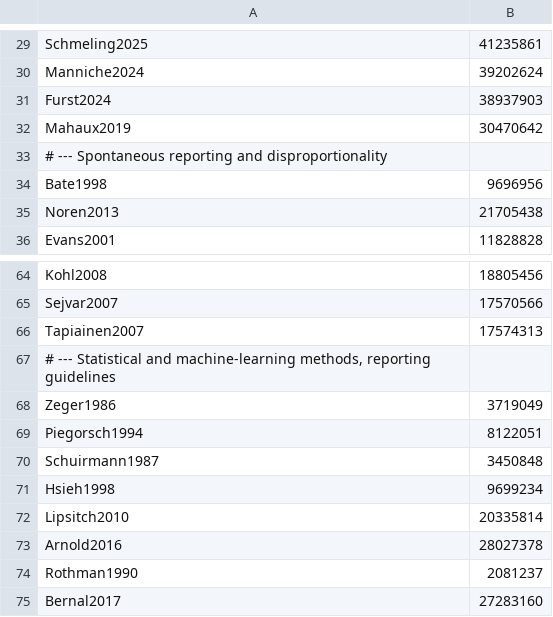
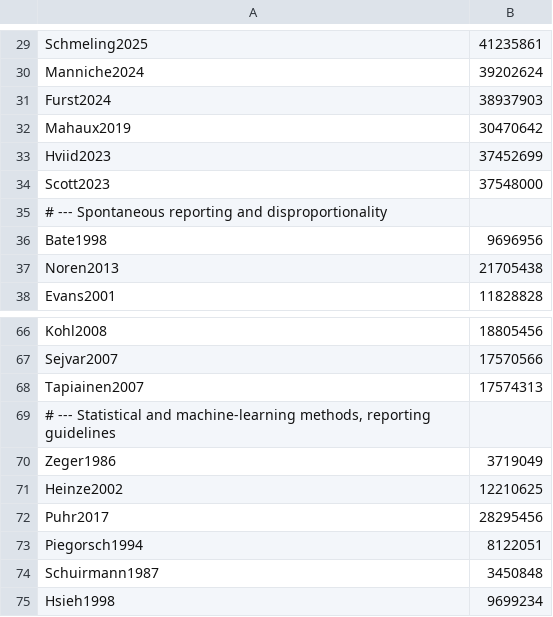
Before and after one commit to Pol4720/va-mengoc-bc-ml, a TSV file: papers/shared/bib/pubmed.tsv, drawn as a sheet; only a part is shown, gaps mark what is left out; the shorter side is filled out with more unchanged rows; the diff names each change by its address in the sheet, - before the commit and + after, or states it on an @@ line.

Commit message:
docs(papers): manuscripts, supplements and reporting checklists in English and Spanish
- Paper 1 (national pharmacovigilance, READUS-PV) and paper 2 (lot release attributes and
  reactogenicity, RECORD-PE), each with supplement, in English and Spanish; READUS-PV and
  RECORD-PE checklists cross-referenced to the manuscript sections.
- Shared preamble selects release/public when present and release/synthetic otherwise (with a
  watermark and notice); results, tables, wording and settings come only from generated macros.
- Items only the authors can supply are printed as visible 'authors to complete' markers.
- tools/latex_build.py searches the build directory for companion .aux files;
  tools/check_submission.py checks abstract length, highlights and pending items on the PDFs;
  CI runs both and checks that the bibliography matches the PubMed records.

```diff
--- a/papers/shared/bib/pubmed.tsv
+++ b/papers/shared/bib/pubmed.tsv
+row 33: Hviid2023 | 37452699
+row 34: Scott2023 | 37548000
+row 71: Heinze2002 | 12210625
+row 72: Puhr2017 | 28295456
```
Also changed, not shown: 26 other files.
